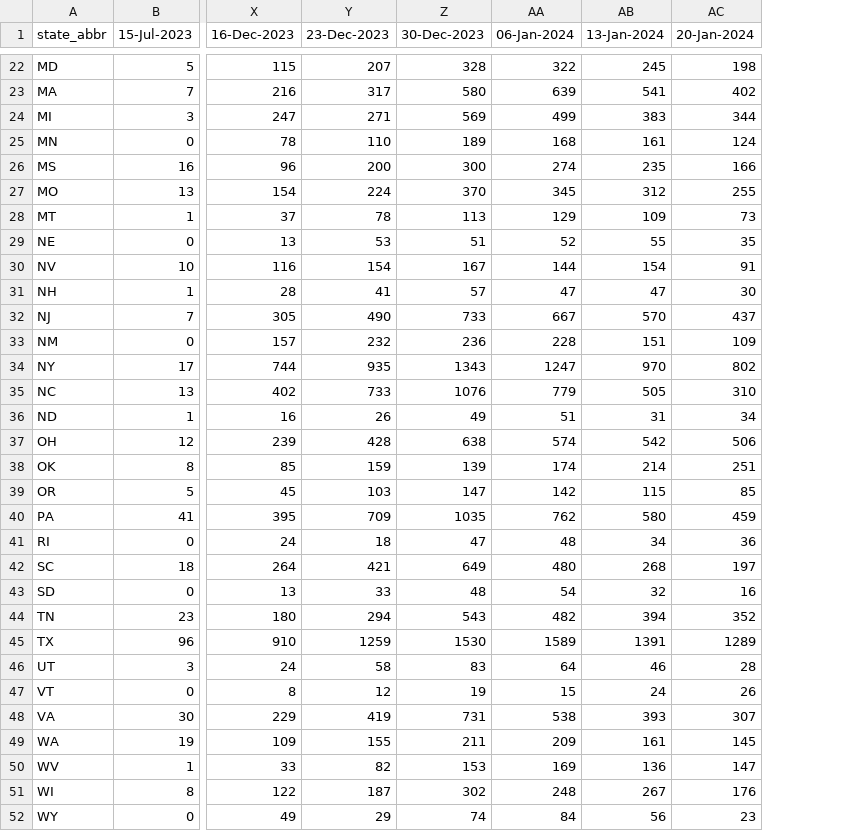
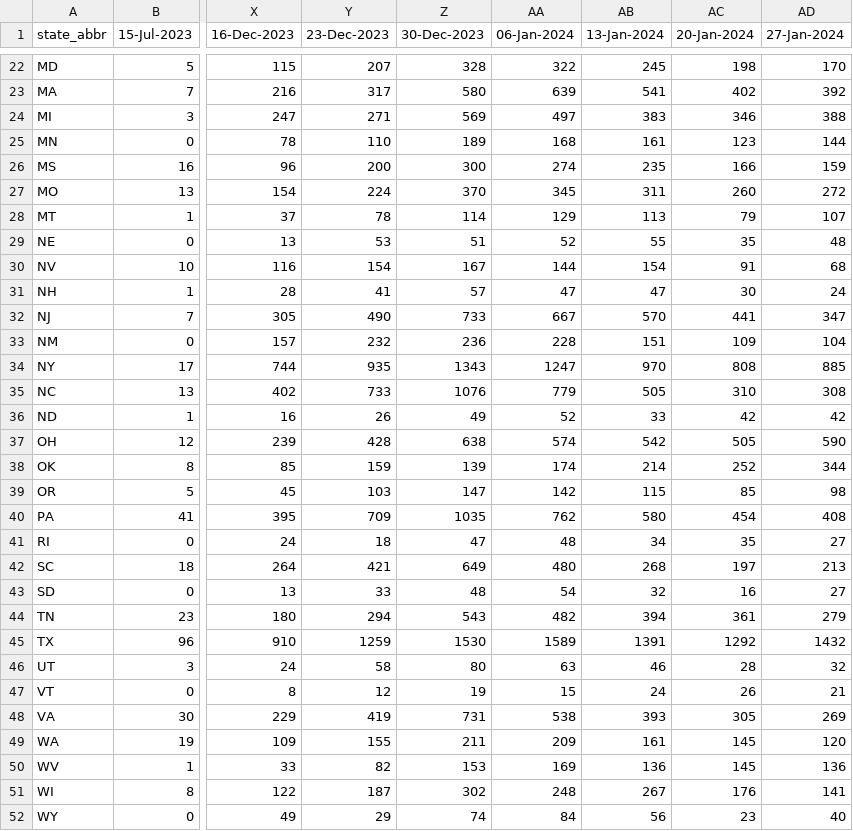
Before and after one commit to tkcy/projections2023_2024, a CSV file: modelinput/fluhosps.csv, drawn as a sheet; only a part is shown, gaps mark what is left out; the diff covers the shown part only; the diff names each change by its address in the sheet, - before the commit and + after, or states it on an @@ line.

```diff
--- a/modelinput/fluhosps.csv
+++ b/modelinput/fluhosps.csv
+column AD (27-Jan-2024), rows 22-52: 170 | 392 | 388 | 144 | 159 | 272 | 107 | 48 | 68 | 24 | 347 | 104 | 885 | 308 | 42 | 590 | 344 | 98 | 408 | 27 | 213 | 27 | 279 | 1432 | 32 | 21 | 269 | 120 | 136 | 141 | 40
-AA24 (06-Jan-2024): 499
+AA24 (06-Jan-2024): 497
-AC24 (20-Jan-2024): 344
+AC24 (20-Jan-2024): 346
-AC25 (20-Jan-2024): 124
+AC25 (20-Jan-2024): 123
-AB27 (13-Jan-2024): 312
+AB27 (13-Jan-2024): 311
-AC27 (20-Jan-2024): 255
+AC27 (20-Jan-2024): 260
-Z28 (30-Dec-2023): 113
+Z28 (30-Dec-2023): 114
-AB28 (13-Jan-2024): 109
+AB28 (13-Jan-2024): 113
-AC28 (20-Jan-2024): 73
+AC28 (20-Jan-2024): 79
-AC32 (20-Jan-2024): 437
+AC32 (20-Jan-2024): 441
-AC34 (20-Jan-2024): 802
+AC34 (20-Jan-2024): 808
-AA36 (06-Jan-2024): 51
+AA36 (06-Jan-2024): 52
-AB36 (13-Jan-2024): 31
+AB36 (13-Jan-2024): 33
-AC36 (20-Jan-2024): 34
+AC36 (20-Jan-2024): 42
-AC37 (20-Jan-2024): 506
+AC37 (20-Jan-2024): 505
-AC38 (20-Jan-2024): 251
+AC38 (20-Jan-2024): 252
-AC40 (20-Jan-2024): 459
+AC40 (20-Jan-2024): 454
-AC41 (20-Jan-2024): 36
+AC41 (20-Jan-2024): 35
-AC44 (20-Jan-2024): 352
+AC44 (20-Jan-2024): 361
-AC45 (20-Jan-2024): 1289
+AC45 (20-Jan-2024): 1292
-Z46 (30-Dec-2023): 83
+Z46 (30-Dec-2023): 80
-AA46 (06-Jan-2024): 64
+AA46 (06-Jan-2024): 63
-AC48 (20-Jan-2024): 307
+AC48 (20-Jan-2024): 305
-AC50 (20-Jan-2024): 147
+AC50 (20-Jan-2024): 145
```
Also changed, not shown: 18 edited cells elsewhere in this file, modelinput/covidhosps.csv, 3 other files.
